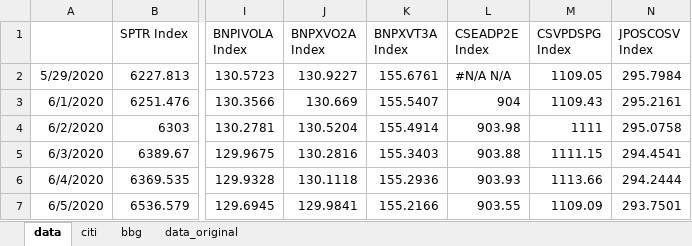
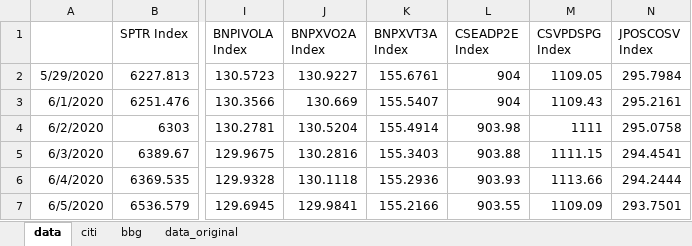
Before and after one commit to pforjoeUPS/RMP, an Excel workbook: EquityHedging/data/update_strats/ups_data.xlsx, sheet data, drawn as a sheet; only a part is shown, gaps mark what is left out; values as stored, in another font and other column widths than the file's, no borders; the diff names each change by its address in the sheet, - before the commit and + after, or states it on an @@ line.

Commit message:
Fix missing data

```diff
--- a/EquityHedging/data/update_strats/ups_data.xlsx (sheet data)
+++ b/EquityHedging/data/update_strats/ups_data.xlsx (sheet data)
-L2 (CSEADP2E Index): #N/A N/A
+L2 (CSEADP2E Index): 904
```
Also changed, not shown: sheet bbg, 1 other file.
